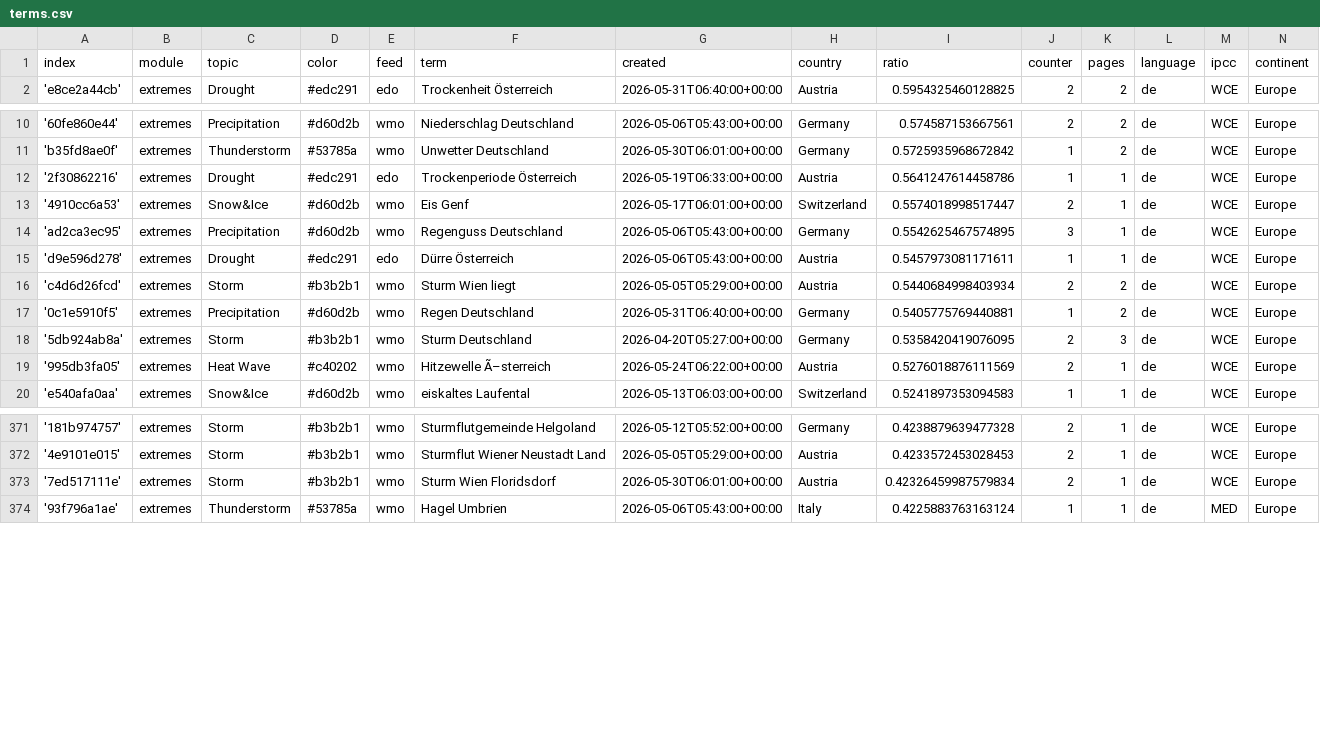
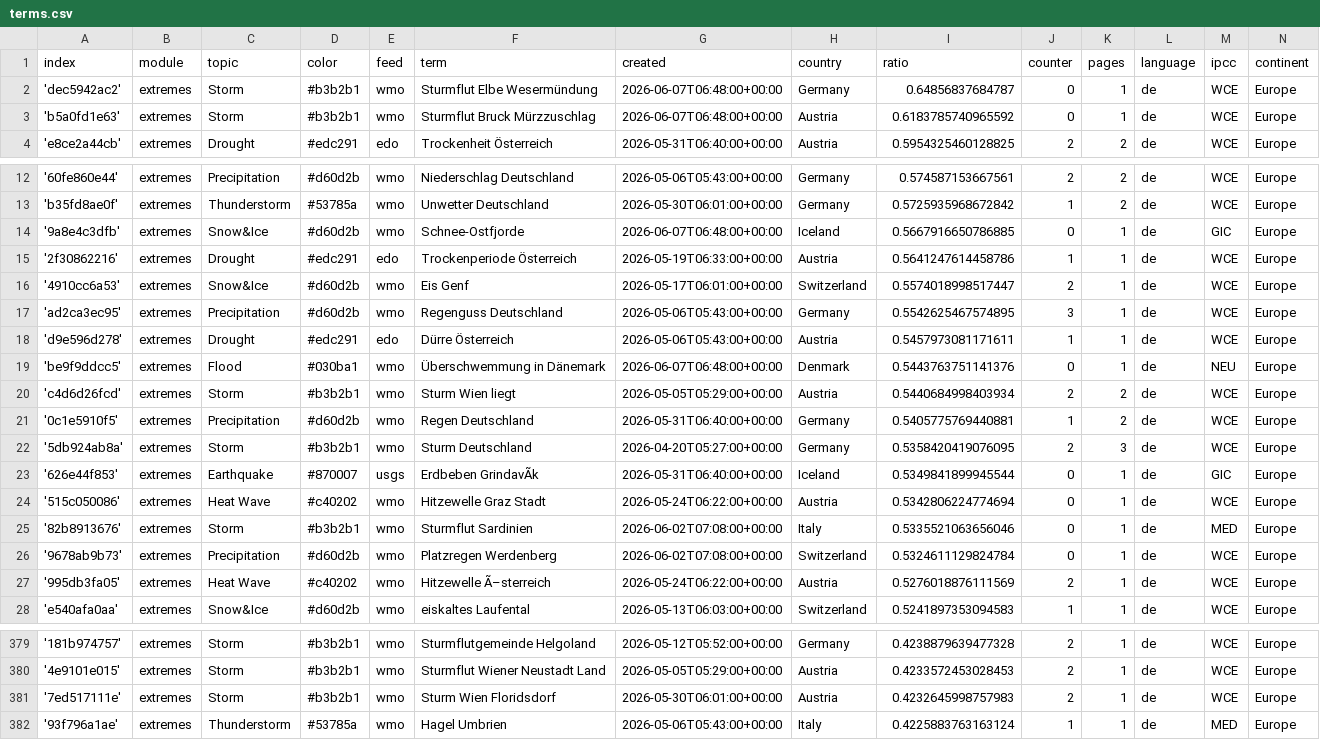
Before and after one commit to pg-ufr-news/germanExtremes, a CSV file: terms.csv, drawn as a sheet; only a part is shown, gaps mark what is left out; addresses are those after the commit; the diff names each change by its address in the sheet, - before the commit and + after, or states it on an @@ line.

Commit message:
Commit from GitHub Actions (import:0.0)

```diff
--- a/terms.csv
+++ b/terms.csv
+row 2: 'dec5942ac2' | extremes | Storm | #b3b2b1 | wmo | Sturmflut Elbe Wesermündung | 2026-06-07T06:48:00+00:00 | Germany | 0.64856837684787 | 0 | 1 | de | WCE | Europe
+row 3: 'b5a0fd1e63' | extremes | Storm | #b3b2b1 | wmo | Sturmflut Bruck Mürzzuschlag | 2026-06-07T06:48:00+00:00 | Austria | 0.6183785740965592 | 0 | 1 | de | WCE | Europe
+row 14: '9a8e4c3dfb' | extremes | Snow&Ice | #d60d2b | wmo | Schnee-Ostfjorde | 2026-06-07T06:48:00+00:00 | Iceland | 0.5667916650786885 | 0 | 1 | de | GIC | Europe
+row 19: 'be9f9ddcc5' | extremes | Flood | #030ba1 | wmo | Überschwemmung in Dänemark | 2026-06-07T06:48:00+00:00 | Denmark | 0.5443763751141376 | 0 | 1 | de | NEU | Europe
+row 23: '626e44f853' | extremes | Earthquake | #870007 | usgs | Erdbeben GrindavÃk | 2026-05-31T06:40:00+00:00 | Iceland | 0.5349841899945544 | 0 | 1 | de | GIC | Europe
+row 24: '515c050086' | extremes | Heat Wave | #c40202 | wmo | Hitzewelle Graz Stadt | 2026-05-24T06:22:00+00:00 | Austria | 0.5342806224774694 | 0 | 1 | de | WCE | Europe
+row 25: '82b8913676' | extremes | Storm | #b3b2b1 | wmo | Sturmflut Sardinien | 2026-06-02T07:08:00+00:00 | Italy | 0.5335521063656046 | 0 | 1 | de | MED | Europe
+row 26: '9678ab9b73' | extremes | Precipitation | #d60d2b | wmo | Platzregen Werdenberg | 2026-06-02T07:08:00+00:00 | Switzerland | 0.5324611129824784 | 0 | 1 | de | WCE | Europe
-I381 (ratio): 0.42326459987579834
+I381 (ratio): 0.4232645998757983
```
